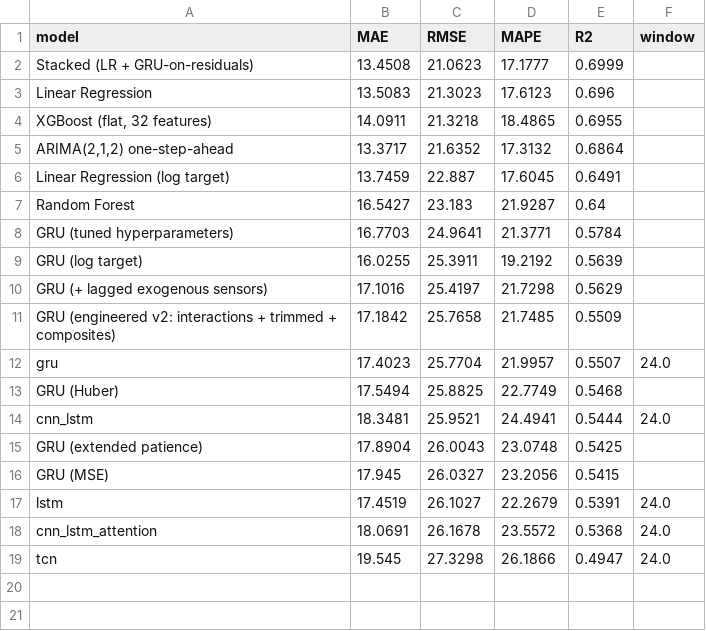
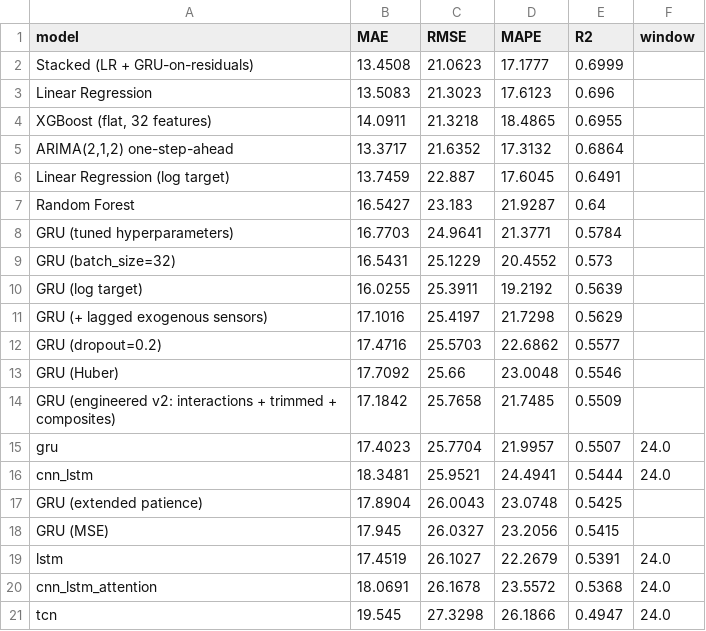
Before and after one commit to Muaadh-Nazly/energy-prediction, a CSV file: reports/final_results_table.csv, drawn as a sheet.

Commit message:
Close remaining optimization gaps: batch size, dropout rate, metrics chart; add final report

```diff
--- a/reports/final_results_table.csv
+++ b/reports/final_results_table.csv
@@ -8,7 +8,9 @@ Random Forest,16.5427,23.183,21.9287,0.64,
 GRU (tuned hyperparameters),16.7703,24.9641,21.3771,0.5784,
+GRU (batch_size=32),16.5431,25.1229,20.4552,0.573,
 GRU (log target),16.0255,25.3911,19.2192,0.5639,
 GRU (+ lagged exogenous sensors),17.1016,25.4197,21.7298,0.5629,
+GRU (dropout=0.2),17.4716,25.5703,22.6862,0.5577,
+GRU (Huber),17.7092,25.66,23.0048,0.5546,
 GRU (engineered v2: interactions + trimmed + composites),17.1842,25.7658,21.7485,0.5509,
 gru,17.4023,25.7704,21.9957,0.5507,24.0
-GRU (Huber),17.5494,25.8825,22.7749,0.5468,
 cnn_lstm,18.3481,25.9521,24.4941,0.5444,24.0
```
Also changed, not shown: 6 other files.
